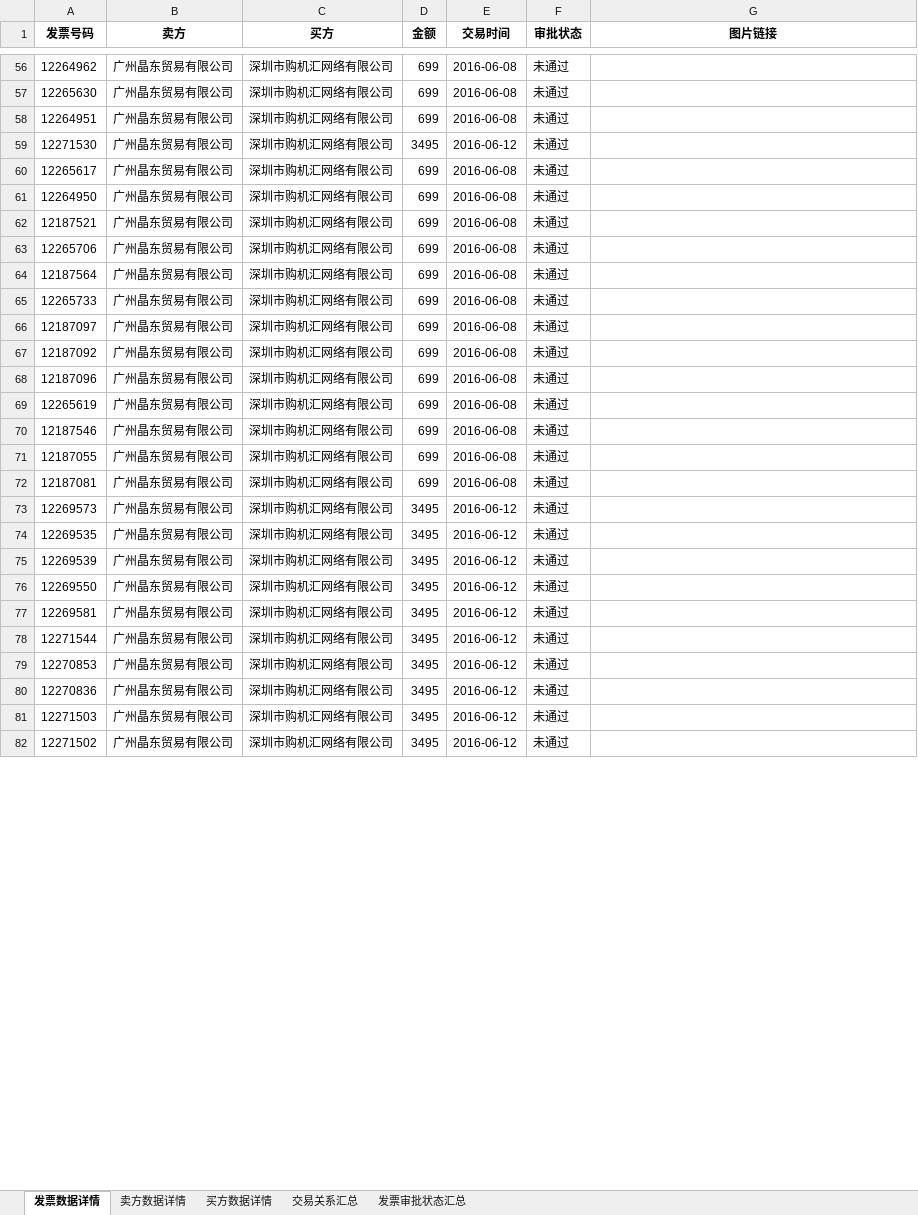
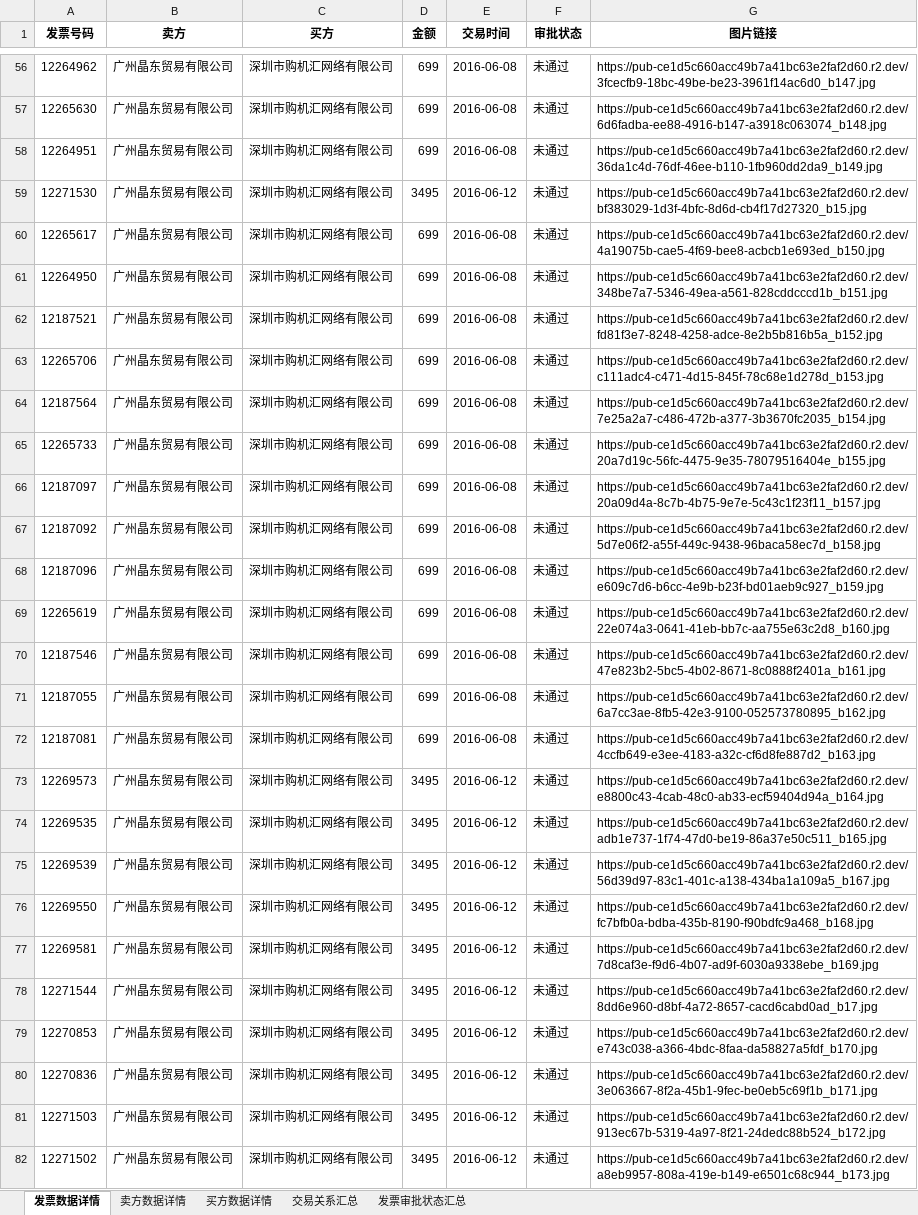
Before and after one commit to Horizon12275/rpa, an Excel workbook: flows/work/.xlsx/发票自动化处理统计报表.xlsx, sheet 发票数据详情, drawn as a sheet; only a part is shown, gaps mark what is left out; values as stored, in another font and other column widths than the file's, no borders; the diff covers the shown part only; the diff names each change by its address in the sheet, - before the commit and + after, or states it on an @@ line.

```diff
--- a/flows/work/.xlsx/发票自动化处理统计报表.xlsx (sheet 发票数据详情)
+++ b/flows/work/.xlsx/发票自动化处理统计报表.xlsx (sheet 发票数据详情)
-G56 (图片链接): (empty)
+G56 (图片链接): https://pub-ce1d5c660acc49b7a41bc63e2faf2d60.r2.dev/3fcecfb9-18bc-49be-be23-3961f14ac6d0_b147.jpg
-G57 (图片链接): (empty)
+G57 (图片链接): https://pub-ce1d5c660acc49b7a41bc63e2faf2d60.r2.dev/6d6fadba-ee88-4916-b147-a3918c063074_b148.jpg
-G58 (图片链接): (empty)
+G58 (图片链接): https://pub-ce1d5c660acc49b7a41bc63e2faf2d60.r2.dev/36da1c4d-76df-46ee-b110-1fb960dd2da9_b149.jpg
-G59 (图片链接): (empty)
+G59 (图片链接): https://pub-ce1d5c660acc49b7a41bc63e2faf2d60.r2.dev/bf383029-1d3f-4bfc-8d6d-cb4f17d27320_b15.jpg
-G60 (图片链接): (empty)
+G60 (图片链接): https://pub-ce1d5c660acc49b7a41bc63e2faf2d60.r2.dev/4a19075b-cae5-4f69-bee8-acbcb1e693ed_b150.jpg
-G61 (图片链接): (empty)
+G61 (图片链接): https://pub-ce1d5c660acc49b7a41bc63e2faf2d60.r2.dev/348be7a7-5346-49ea-a561-828cddcccd1b_b151.jpg
-G62 (图片链接): (empty)
+G62 (图片链接): https://pub-ce1d5c660acc49b7a41bc63e2faf2d60.r2.dev/fd81f3e7-8248-4258-adce-8e2b5b816b5a_b152.jpg
-G63 (图片链接): (empty)
+G63 (图片链接): https://pub-ce1d5c660acc49b7a41bc63e2faf2d60.r2.dev/c111adc4-c471-4d15-845f-78c68e1d278d_b153.jpg
-G64 (图片链接): (empty)
+G64 (图片链接): https://pub-ce1d5c660acc49b7a41bc63e2faf2d60.r2.dev/7e25a2a7-c486-472b-a377-3b3670fc2035_b154.jpg
-G65 (图片链接): (empty)
+G65 (图片链接): https://pub-ce1d5c660acc49b7a41bc63e2faf2d60.r2.dev/20a7d19c-56fc-4475-9e35-78079516404e_b155.jpg
-G66 (图片链接): (empty)
+G66 (图片链接): https://pub-ce1d5c660acc49b7a41bc63e2faf2d60.r2.dev/20a09d4a-8c7b-4b75-9e7e-5c43c1f23f11_b157.jpg
-G67 (图片链接): (empty)
+G67 (图片链接): https://pub-ce1d5c660acc49b7a41bc63e2faf2d60.r2.dev/5d7e06f2-a55f-449c-9438-96baca58ec7d_b158.jpg
-G68 (图片链接): (empty)
+G68 (图片链接): https://pub-ce1d5c660acc49b7a41bc63e2faf2d60.r2.dev/e609c7d6-b6cc-4e9b-b23f-bd01aeb9c927_b159.jpg
-G69 (图片链接): (empty)
+G69 (图片链接): https://pub-ce1d5c660acc49b7a41bc63e2faf2d60.r2.dev/22e074a3-0641-41eb-bb7c-aa755e63c2d8_b160.jpg
-G70 (图片链接): (empty)
+G70 (图片链接): https://pub-ce1d5c660acc49b7a41bc63e2faf2d60.r2.dev/47e823b2-5bc5-4b02-8671-8c0888f2401a_b161.jpg
-G71 (图片链接): (empty)
+G71 (图片链接): https://pub-ce1d5c660acc49b7a41bc63e2faf2d60.r2.dev/6a7cc3ae-8fb5-42e3-9100-052573780895_b162.jpg
-G72 (图片链接): (empty)
+G72 (图片链接): https://pub-ce1d5c660acc49b7a41bc63e2faf2d60.r2.dev/4ccfb649-e3ee-4183-a32c-cf6d8fe887d2_b163.jpg
-G73 (图片链接): (empty)
+G73 (图片链接): https://pub-ce1d5c660acc49b7a41bc63e2faf2d60.r2.dev/e8800c43-4cab-48c0-ab33-ecf59404d94a_b164.jpg
-G74 (图片链接): (empty)
+G74 (图片链接): https://pub-ce1d5c660acc49b7a41bc63e2faf2d60.r2.dev/adb1e737-1f74-47d0-be19-86a37e50c511_b165.jpg
-G75 (图片链接): (empty)
+G75 (图片链接): https://pub-ce1d5c660acc49b7a41bc63e2faf2d60.r2.dev/56d39d97-83c1-401c-a138-434ba1a109a5_b167.jpg
-G76 (图片链接): (empty)
+G76 (图片链接): https://pub-ce1d5c660acc49b7a41bc63e2faf2d60.r2.dev/fc7bfb0a-bdba-435b-8190-f90bdfc9a468_b168.jpg
-G77 (图片链接): (empty)
+G77 (图片链接): https://pub-ce1d5c660acc49b7a41bc63e2faf2d60.r2.dev/7d8caf3e-f9d6-4b07-ad9f-6030a9338ebe_b169.jpg
-G78 (图片链接): (empty)
+G78 (图片链接): https://pub-ce1d5c660acc49b7a41bc63e2faf2d60.r2.dev/8dd6e960-d8bf-4a72-8657-cacd6cabd0ad_b17.jpg
-G79 (图片链接): (empty)
+G79 (图片链接): https://pub-ce1d5c660acc49b7a41bc63e2faf2d60.r2.dev/e743c038-a366-4bdc-8faa-da58827a5fdf_b170.jpg
-G80 (图片链接): (empty)
+G80 (图片链接): https://pub-ce1d5c660acc49b7a41bc63e2faf2d60.r2.dev/3e063667-8f2a-45b1-9fec-be0eb5c69f1b_b171.jpg
-G81 (图片链接): (empty)
+G81 (图片链接): https://pub-ce1d5c660acc49b7a41bc63e2faf2d60.r2.dev/913ec67b-5319-4a97-8f21-24dedc88b524_b172.jpg
-G82 (图片链接): (empty)
+G82 (图片链接): https://pub-ce1d5c660acc49b7a41bc63e2faf2d60.r2.dev/a8eb9957-808a-419e-b149-e6501c68c944_b173.jpg
```
Also changed, not shown: 153 edited cells elsewhere in this sheet, flows/work/.tag/发票自动化处理统计报表.xlsx, flows/work/.tag/转人工审批原因.xlsx, 2 other files.
